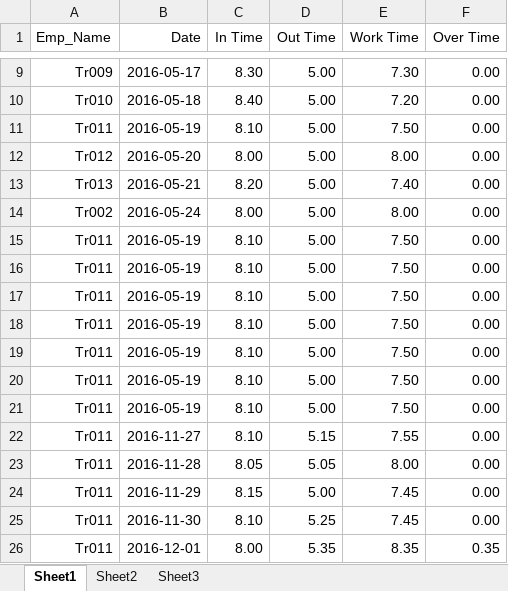
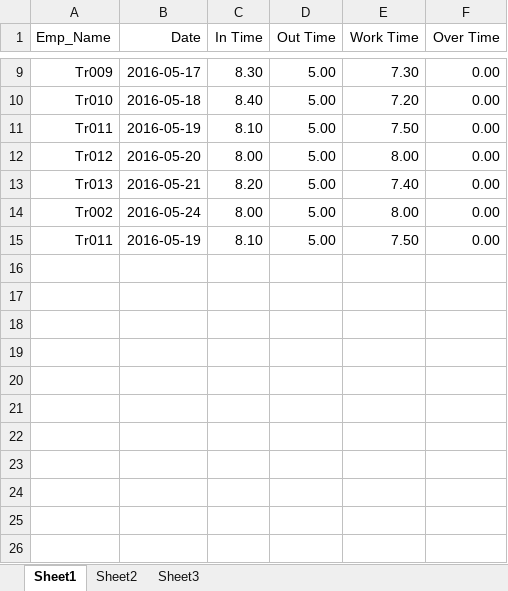
Before and after one commit to sajithaliyanage/Team-IGNIS, an Excel workbook: view/site/testing.xlsx, sheet Sheet1, drawn as a sheet; only a part is shown, gaps mark what is left out; values as stored, in another font and other column widths than the file's, no borders; the diff names each change by its address in the sheet, - before the commit and + after, or states it on an @@ line.

```diff
--- a/view/site/testing.xlsx (sheet Sheet1)
+++ b/view/site/testing.xlsx (sheet Sheet1)
-row 16: Tr011 | 2016-05-19 | 8.10 | 5.00 | 7.50 | 0.00
-row 17: Tr011 | 2016-05-19 | 8.10 | 5.00 | 7.50 | 0.00
-row 18: Tr011 | 2016-05-19 | 8.10 | 5.00 | 7.50 | 0.00
-row 19: Tr011 | 2016-05-19 | 8.10 | 5.00 | 7.50 | 0.00
-row 20: Tr011 | 2016-05-19 | 8.10 | 5.00 | 7.50 | 0.00
-row 21: Tr011 | 2016-05-19 | 8.10 | 5.00 | 7.50 | 0.00
-row 22: Tr011 | 2016-11-27 | 8.10 | 5.15 | 7.55 | 0.00
-row 23: Tr011 | 2016-11-28 | 8.05 | 5.05 | 8.00 | 0.00
-row 24: Tr011 | 2016-11-29 | 8.15 | 5.00 | 7.45 | 0.00
-row 25: Tr011 | 2016-11-30 | 8.10 | 5.25 | 7.45 | 0.00
-row 26: Tr011 | 2016-12-01 | 8.00 | 5.35 | 8.35 | 0.35
```
Also changed, not shown: 1 other file.
